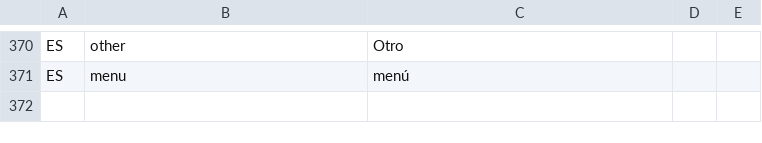
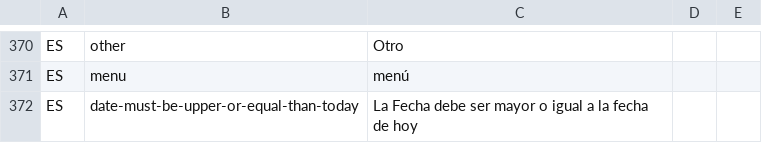
Before and after one commit to idbcgroup/GMH, a CSV file: ejb/src/main/resources/uistrings.csv, drawn as a sheet; only a part is shown, gaps mark what is left out.

Commit message:
Se agrego un mensaje nuevo

```diff
--- a/ejb/src/main/resources/uistrings.csv
+++ b/ejb/src/main/resources/uistrings.csv
@@ -371 +371,2 @@ ES,other,Otro
 ES,menu,menú
+ES,date-must-be-upper-or-equal-than-today, La Fecha debe ser mayor o igual a la fecha de hoy
```
